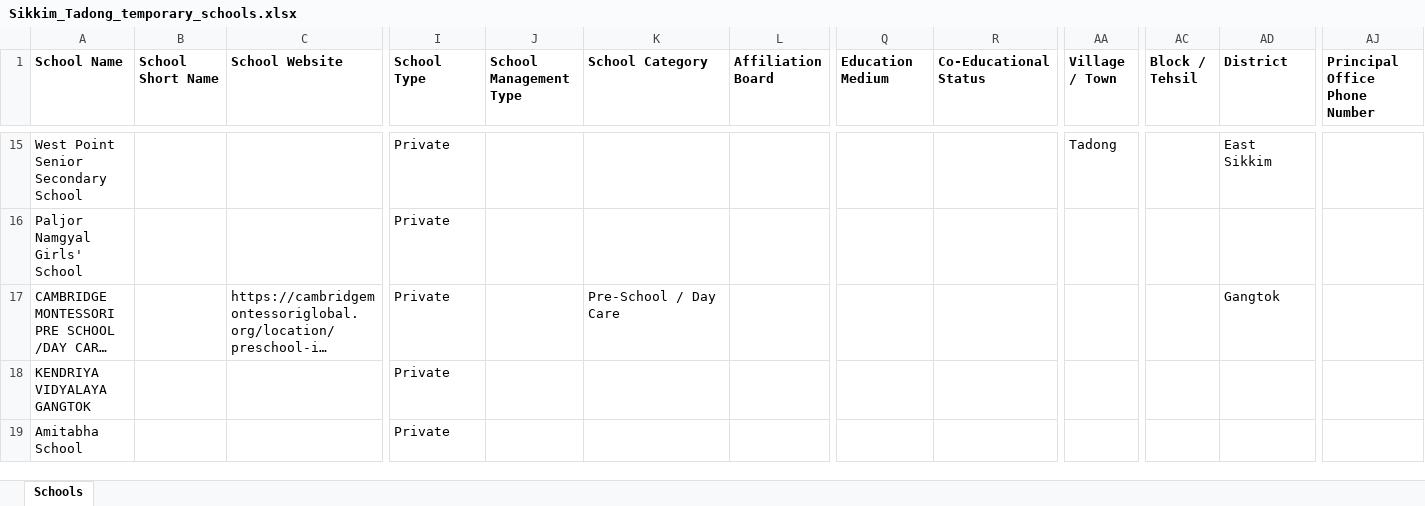
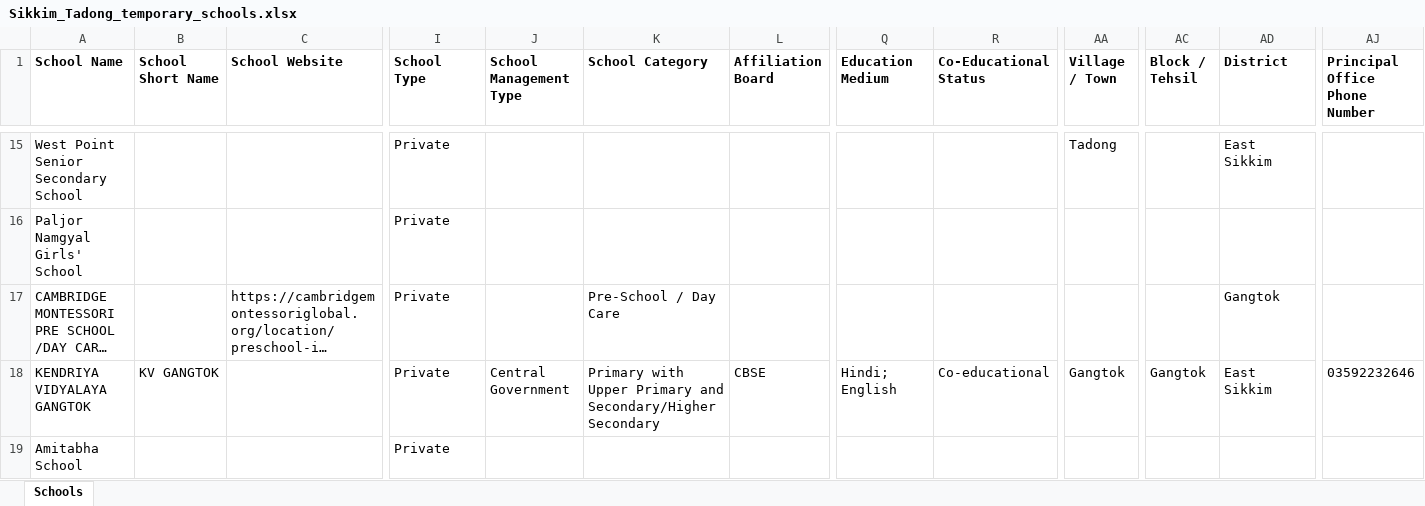
Before and after one commit to anandsagar6/School_Data_Scraper, an Excel workbook: Temp_Data/Sikkim_Tadong_temporary_schools.xlsx, sheet Schools, drawn as a sheet; only a part is shown, gaps mark what is left out; long unchanged cells end in …; values as stored, in another font and other column widths than the file's, no borders; the diff names each change by its address in the sheet, - before the commit and + after, or states it on an @@ line.

```diff
--- a/Temp_Data/Sikkim_Tadong_temporary_schools.xlsx (sheet Schools)
+++ b/Temp_Data/Sikkim_Tadong_temporary_schools.xlsx (sheet Schools)
-B18 (School Short Name): (empty)
+B18 (School Short Name): KV GANGTOK
-J18 (School Management Type): (empty)
+J18 (School Management Type): Central Government
-K18 (School Category): (empty)
+K18 (School Category): Primary with Upper Primary and Secondary/Higher Secondary
-L18 (Affiliation Board): (empty)
+L18 (Affiliation Board): CBSE
-Q18 (Education Medium): (empty)
+Q18 (Education Medium): Hindi; English
-R18 (Co-Educational Status): (empty)
+R18 (Co-Educational Status): Co-educational
-AA18 (Village / Town): (empty)
+AA18 (Village / Town): Gangtok
-AC18 (Block / Tehsil): (empty)
+AC18 (Block / Tehsil): Gangtok
-AD18 (District): (empty)
+AD18 (District): East Sikkim
-AJ18 (Principal Office Phone Number): (empty)
+AJ18 (Principal Office Phone Number): 03592232646
```
Also changed, not shown: Excel_Data/current_data.xlsx, Excel_Data/master_data.xlsx, 1 other file.
